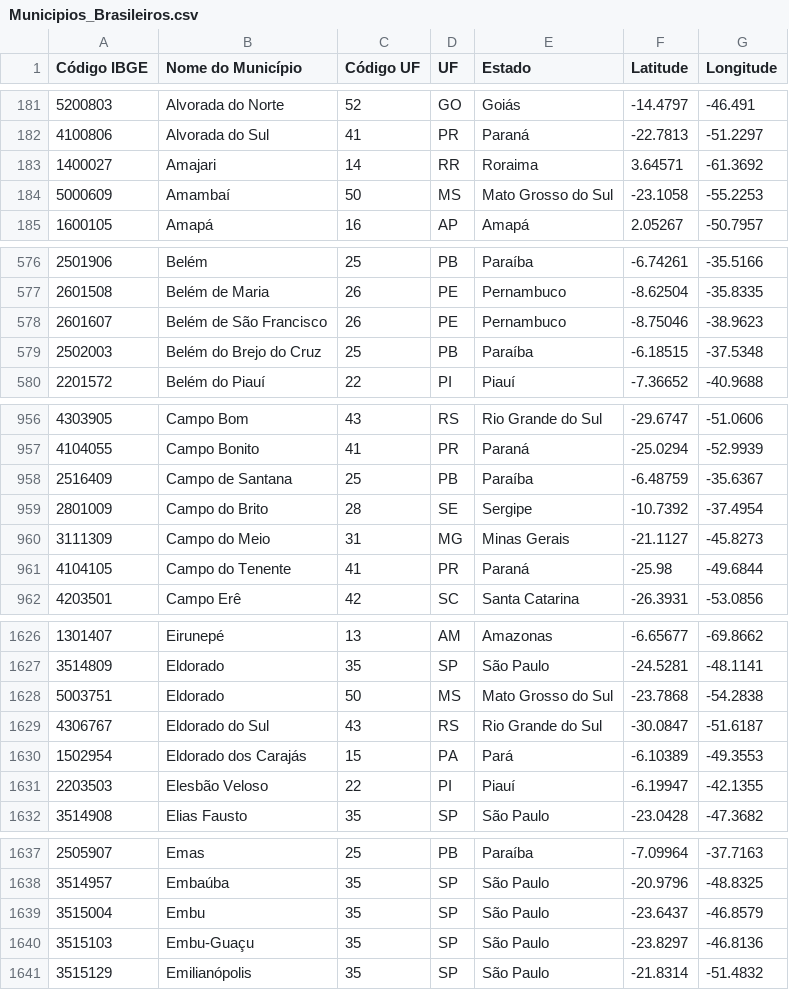
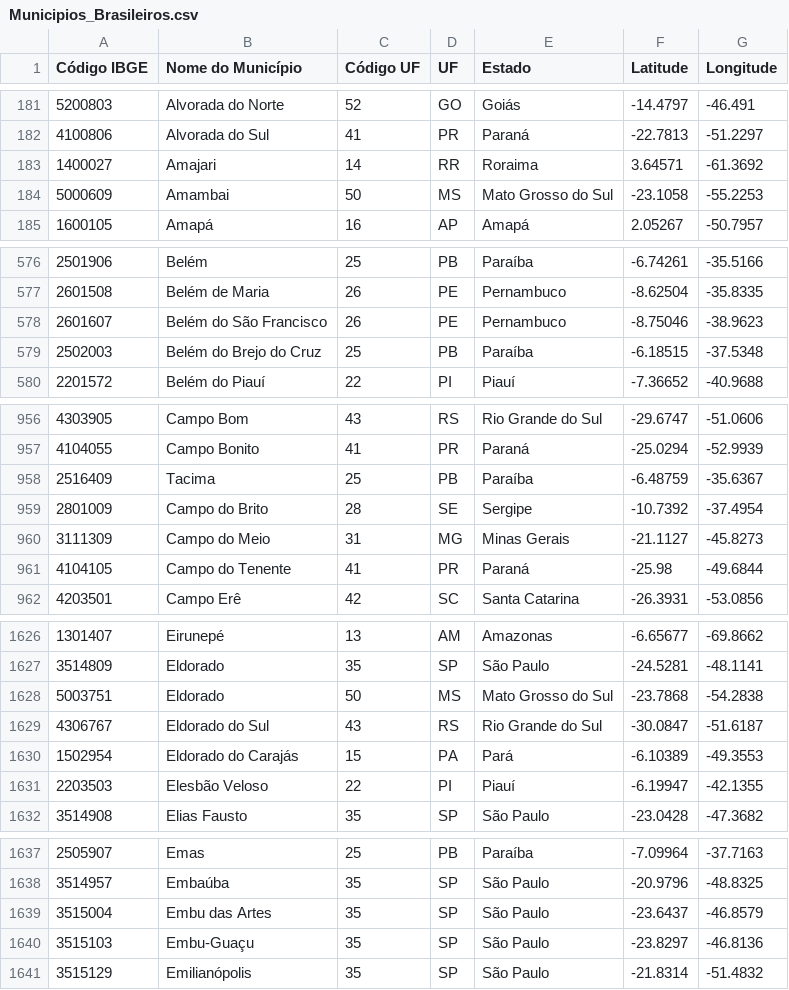
Before and after one commit to kelvins/municipios-brasileiros, a CSV file: Municipios_Brasileiros.csv, drawn as a sheet; only a part is shown, gaps mark what is left out; the diff covers the shown part only.

```diff
--- a/Municipios_Brasileiros.csv
+++ b/Municipios_Brasileiros.csv
@@ -183,3 +183,3 @@ Código IBGE;Nome do Município;Código UF;UF;Estado;Latitude;Longitude
 1400027; Amajari; 14; RR; Roraima; 3.64571; -61.3692
-5000609; Amambaí; 50; MS; Mato Grosso do Sul; -23.1058; -55.2253
+5000609; Amambai; 50; MS; Mato Grosso do Sul; -23.1058; -55.2253
 1600105; Amapá; 16; AP; Amapá; 2.05267; -50.7957
@@ -577,3 +577,3 @@ Código IBGE;Nome do Município;Código UF;UF;Estado;Latitude;Longitude
 2601508; Belém de Maria; 26; PE; Pernambuco; -8.62504; -35.8335
-2601607; Belém de São Francisco; 26; PE; Pernambuco; -8.75046; -38.9623
+2601607; Belém do São Francisco; 26; PE; Pernambuco; -8.75046; -38.9623
 2502003; Belém do Brejo do Cruz; 25; PB; Paraíba; -6.18515; -37.5348
@@ -957,3 +957,3 @@ Código IBGE;Nome do Município;Código UF;UF;Estado;Latitude;Longitude
 4104055; Campo Bonito; 41; PR; Paraná; -25.0294; -52.9939
-2516409; Campo de Santana; 25; PB; Paraíba; -6.48759; -35.6367
+2516409; Tacima; 25; PB; Paraíba; -6.48759; -35.6367
 2801009; Campo do Brito; 28; SE; Sergipe; -10.7392; -37.4954
@@ -1629,3 +1629,3 @@ Código IBGE;Nome do Município;Código UF;UF;Estado;Latitude;Longitude
 4306767; Eldorado do Sul; 43; RS; Rio Grande do Sul; -30.0847; -51.6187
-1502954; Eldorado dos Carajás; 15; PA; Pará; -6.10389; -49.3553
+1502954; Eldorado do Carajás; 15; PA; Pará; -6.10389; -49.3553
 2203503; Elesbão Veloso; 22; PI; Piauí; -6.19947; -42.1355
@@ -1638,3 +1638,3 @@ Código IBGE;Nome do Município;Código UF;UF;Estado;Latitude;Longitude
 3514957; Embaúba; 35; SP; São Paulo; -20.9796; -48.8325
-3515004; Embu; 35; SP; São Paulo; -23.6437; -46.8579
+3515004; Embu das Artes; 35; SP; São Paulo; -23.6437; -46.8579
 3515103; Embu-Guaçu; 35; SP; São Paulo; -23.8297; -46.8136
```
Also changed, not shown: 6 added rows and 22 edited cells elsewhere in this file, 1 other file.
